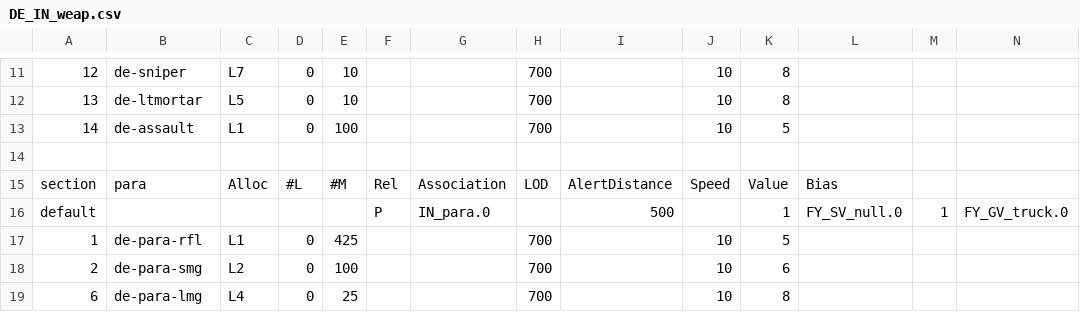
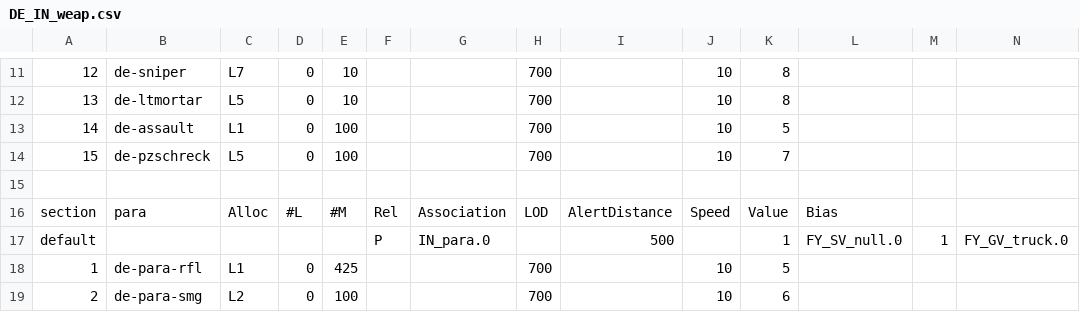
Before and after one commit to tgunr/pnww2mods, a CSV file: DATA/th_blitz/weapon/DE_IN_weap.csv, drawn as a sheet; only a part is shown, gaps mark what is left out; the shorter side is filled out with more unchanged rows; rows hold the shown columns only; the diff names each change by its address in the sheet, - before the commit and + after, or states it on an @@ line.

```diff
--- a/DATA/th_blitz/weapon/DE_IN_weap.csv
+++ b/DATA/th_blitz/weapon/DE_IN_weap.csv
+row 14: 15 | de-pzschreck | L5 | 0 | 100 |  |  | 700 |  | 10 | 7
```
Also changed, not shown: DATA/th_blitz/weapon/DE_IN_spawn.csv, DATA/th_blitz/weapon/US_IN_weap.csv, 1 other file.
